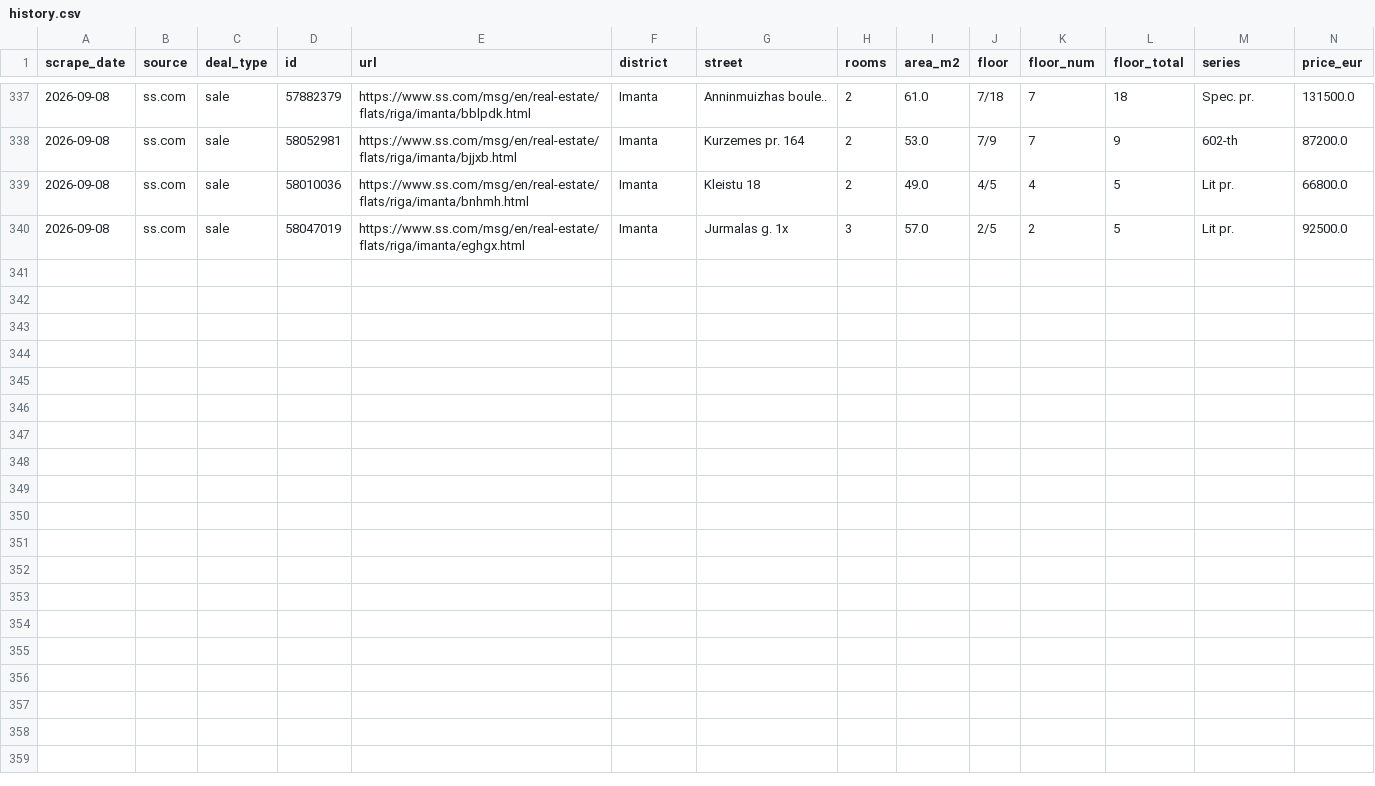
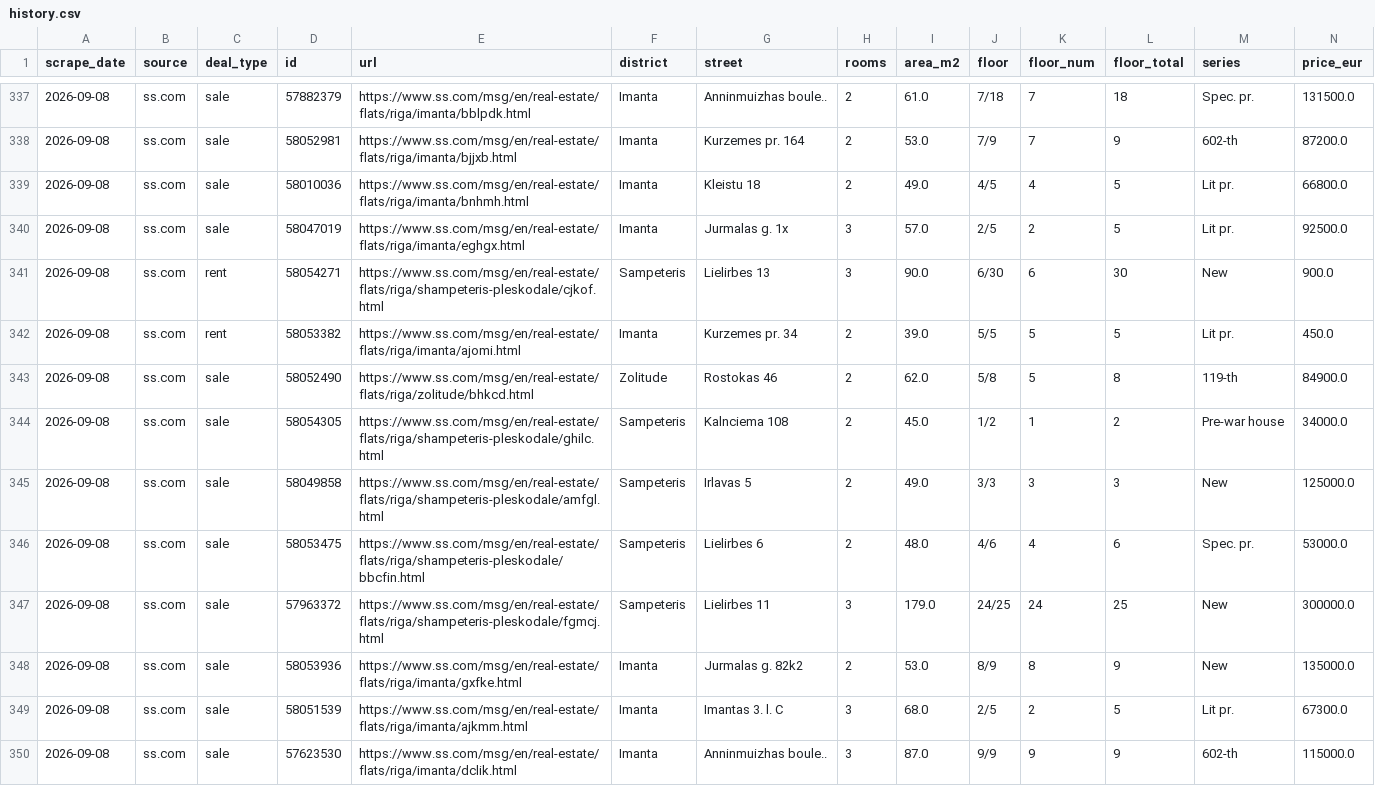
Before and after one commit to RHauslers/riga-flat-deals, a CSV file: data/history.csv, drawn as a sheet; only a part is shown, gaps mark what is left out; rows hold the shown columns only; the diff names each change by its address in the sheet, - before the commit and + after, or states it on an @@ line.

```diff
--- a/data/history.csv
+++ b/data/history.csv
+row 341: 2026-09-08 | ss.com | rent | 58054271 | https://www.ss.com/msg/en/real-estate/flats/riga/shampeteris-pleskodale/cjkof.html | Sampeteris | Lielirbes 13 | 3 | 90.0 | 6/30 | 6 | 30 | New | 900.0
+row 342: 2026-09-08 | ss.com | rent | 58053382 | https://www.ss.com/msg/en/real-estate/flats/riga/imanta/ajomi.html | Imanta | Kurzemes pr. 34 | 2 | 39.0 | 5/5 | 5 | 5 | Lit pr. | 450.0
+row 343: 2026-09-08 | ss.com | sale | 58052490 | https://www.ss.com/msg/en/real-estate/flats/riga/zolitude/bhkcd.html | Zolitude | Rostokas 46 | 2 | 62.0 | 5/8 | 5 | 8 | 119-th | 84900.0
+row 344: 2026-09-08 | ss.com | sale | 58054305 | https://www.ss.com/msg/en/real-estate/flats/riga/shampeteris-pleskodale/ghilc.html | Sampeteris | Kalnciema 108 | 2 | 45.0 | 1/2 | 1 | 2 | Pre-war house | 34000.0
+row 345: 2026-09-08 | ss.com | sale | 58049858 | https://www.ss.com/msg/en/real-estate/flats/riga/shampeteris-pleskodale/amfgl.html | Sampeteris | Irlavas 5 | 2 | 49.0 | 3/3 | 3 | 3 | New | 125000.0
+row 346: 2026-09-08 | ss.com | sale | 58053475 | https://www.ss.com/msg/en/real-estate/flats/riga/shampeteris-pleskodale/bbcfin.html | Sampeteris | Lielirbes 6 | 2 | 48.0 | 4/6 | 4 | 6 | Spec. pr. | 53000.0
+row 347: 2026-09-08 | ss.com | sale | 57963372 | https://www.ss.com/msg/en/real-estate/flats/riga/shampeteris-pleskodale/fgmcj.html | Sampeteris | Lielirbes 11 | 3 | 179.0 | 24/25 | 24 | 25 | New | 300000.0
+row 348: 2026-09-08 | ss.com | sale | 58053936 | https://www.ss.com/msg/en/real-estate/flats/riga/imanta/gxfke.html | Imanta | Jurmalas g. 82k2 | 2 | 53.0 | 8/9 | 8 | 9 | New | 135000.0
+row 349: 2026-09-08 | ss.com | sale | 58051539 | https://www.ss.com/msg/en/real-estate/flats/riga/imanta/ajkmm.html | Imanta | Imantas 3. l. C | 3 | 68.0 | 2/5 | 2 | 5 | Lit pr. | 67300.0
+row 350: 2026-09-08 | ss.com | sale | 57623530 | https://www.ss.com/msg/en/real-estate/flats/riga/imanta/dclik.html | Imanta | Anninmuizhas boule.. | 3 | 87.0 | 9/9 | 9 | 9 | 602-th | 115000.0
```
Also changed, not shown: 7 other files.
